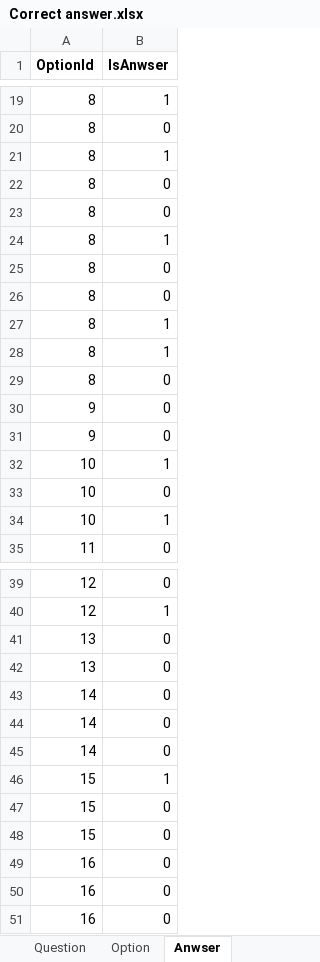
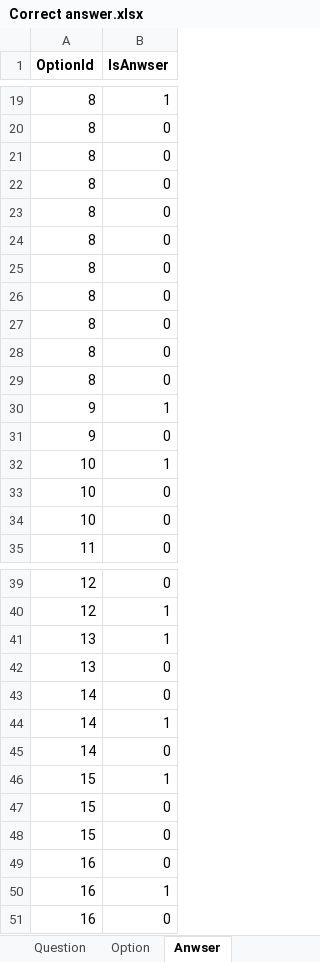
Before and after one commit to alisheikh123/loyalla, an Excel workbook: Backend/LoyallaApi/LoyallaApi/Upload/Correct answer.xlsx, sheet Anwser, drawn as a sheet; only a part is shown, gaps mark what is left out; values as stored, in another font and other column widths than the file's, no borders; removed rows and columns are numbered as before the commit, all else as after; the diff names each change by its address in the sheet, - before the commit and + after, or states it on an @@ line.

Commit message:
--GetStudentResultList (Admin)

```diff
--- a/Backend/LoyallaApi/LoyallaApi/Upload/Correct answer.xlsx (sheet Anwser)
+++ b/Backend/LoyallaApi/LoyallaApi/Upload/Correct answer.xlsx (sheet Anwser)
-row 21: 8 | 1
-row 24: 8 | 1
-row 27: 8 | 1
-row 28: 8 | 1
+row 26: 8 | 0
+row 27: 8 | 0
+row 28: 8 | 0
+row 29: 8 | 0
-B30 (IsAnwser): 0
+B30 (IsAnwser): 1
-row 34: 10 | 1
+row 34: 10 | 0
-B41 (IsAnwser): 0
+B41 (IsAnwser): 1
-B44 (IsAnwser): 0
+B44 (IsAnwser): 1
-B50 (IsAnwser): 0
+B50 (IsAnwser): 1
```
Also changed, not shown: sheet Paper, 16 other files.
